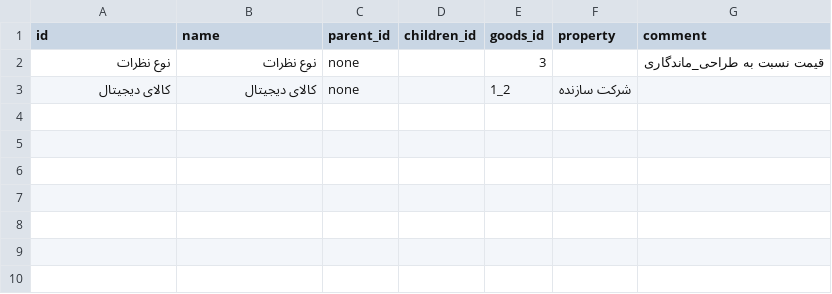
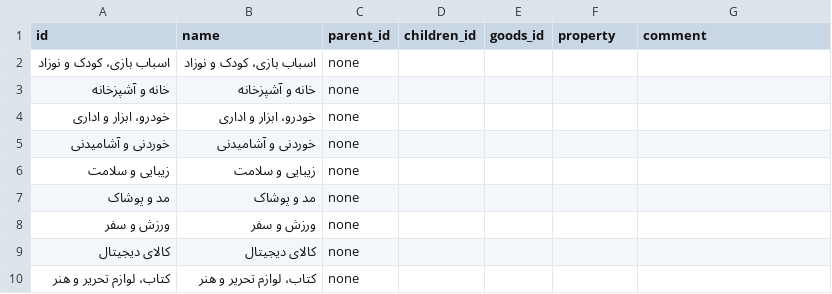
Before and after one commit to alex-abrehforoush/Onket, a CSV file: Project/Main/Onket/Database/Types/Types.csv, drawn as a sheet.

```diff
--- a/Project/Main/Onket/Database/Types/Types.csv
+++ b/Project/Main/Onket/Database/Types/Types.csv
@@ -1,3 +1,10 @@
 id;name;parent_id;children_id;goods_id;property;comment
-نوع نظرات;نوع نظرات;none;;3;;قیمت نسبت به طراحی_ماندگاری
-کالای دیجیتال;کالای دیجیتال;none;;1_2;شرکت سازنده;
+اسباب بازی، کودک و نوزاد;اسباب بازی، کودک و نوزاد;none;;;;
+خانه و آشپزخانه;خانه و آشپزخانه;none;;;;
+خودرو، ابزار و اداری;خودرو، ابزار و اداری;none;;;;
+خوردنی و آشامیدنی;خوردنی و آشامیدنی;none;;;;
+زیبایی و سلامت;زیبایی و سلامت;none;;;;
+مد و پوشاک;مد و پوشاک;none;;;;
+ورزش و سفر;ورزش و سفر;none;;;;
+کالای دیجیتال;کالای دیجیتال;none;;;;
+کتاب، لوازم تحریر و هنر;کتاب، لوازم تحریر و هنر;none;;;;
```
Also changed, not shown: 13 other files.
